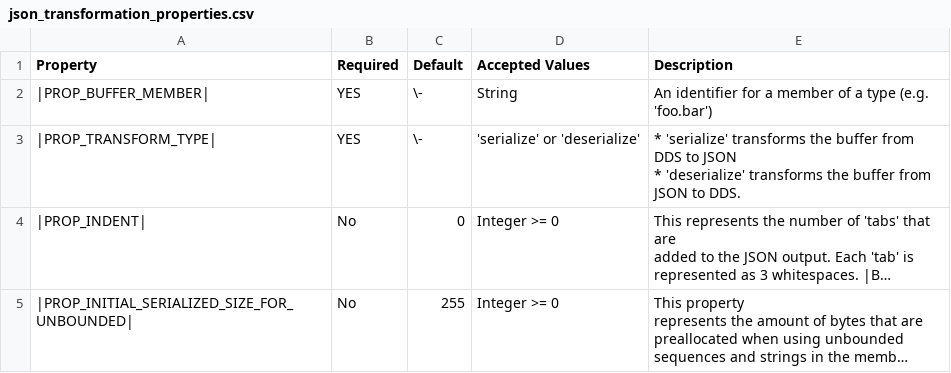
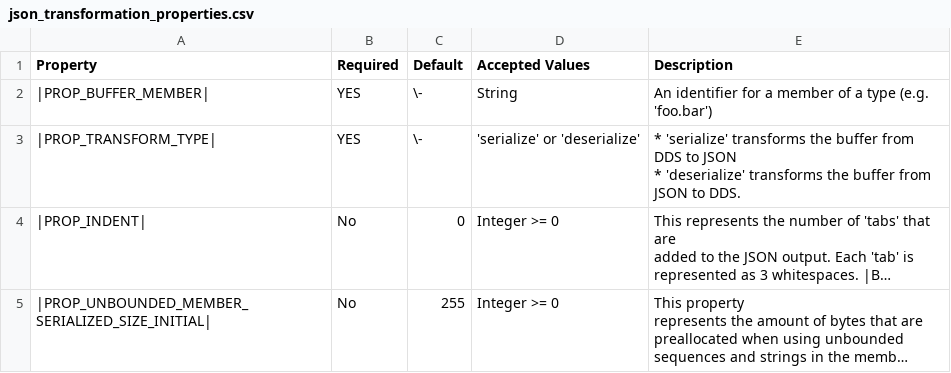
Before and after one commit to rticommunity/rticonnextdds-gateway, a CSV file: plugins/transformations/json/doc/static/csv/json_transformation_properties.csv, drawn as a sheet; long unchanged cells end in …; the diff names each change by its address in the sheet, - before the commit and + after, or states it on an @@ line.

Commit message:
Changed the name of the unbounded_member_serialized_size_initial property

```diff
--- a/plugins/transformations/json/doc/static/csv/json_transformation_properties.csv
+++ b/plugins/transformations/json/doc/static/csv/json_transformation_properties.csv
-A5 (Property): |PROP_INITIAL_SERIALIZED_SIZE_FOR_UNBOUNDED|
+A5 (Property): |PROP_UNBOUNDED_MEMBER_SERIALIZED_SIZE_INITIAL|
```
Also changed, not shown: 4 other files.
